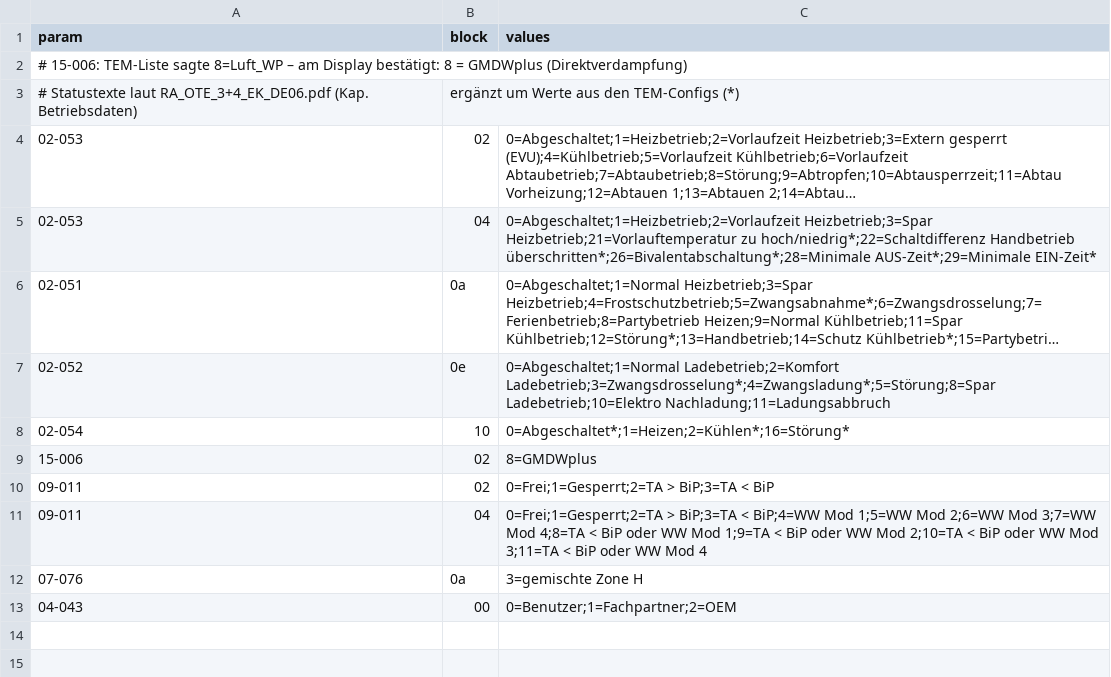
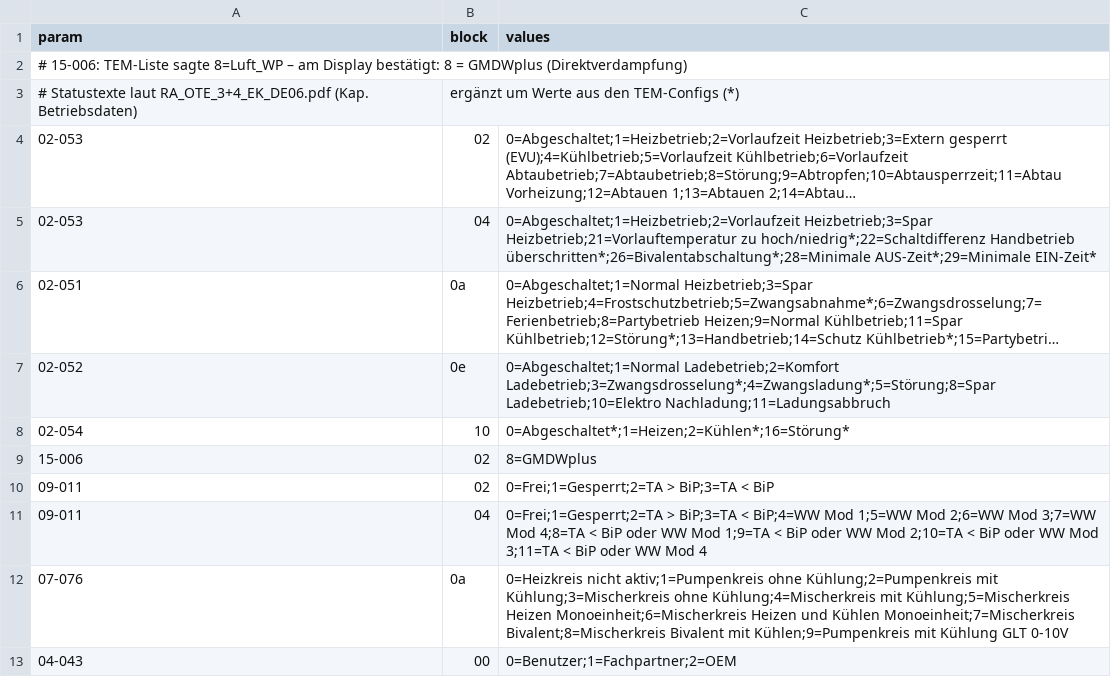
Before and after one commit to nfsmw15/ochsner-terra-dx-ebusd, a CSV file: docs/status-lists.csv, drawn as a sheet; long unchanged cells end in ….

```diff
--- a/docs/status-lists.csv
+++ b/docs/status-lists.csv
@@ -11,3 +11,3 @@ param,block,values
 09-011,04,0=Frei;1=Gesperrt;2=TA > BiP;3=TA < BiP;4=WW Mod 1;5=WW Mod 2;6=WW Mod 3;7=WW Mod 4;8=TA < BiP oder WW Mod 1;9=TA < BiP oder WW Mod 2;10=TA < BiP oder WW Mod 3;11=TA < BiP oder WW Mod 4
-07-076,0a,3=gemischte Zone H
+07-076,0a,0=Heizkreis nicht aktiv;1=Pumpenkreis ohne Kühlung;2=Pumpenkreis mit Kühlung;3=Mischerkreis ohne Kühlung;4=Mischerkreis mit Kühlung;5=Mischerkreis Heizen Monoeinheit;6=Mischerkreis Heizen und Kühlen Monoeinheit;7=Mischerkreis Bivalent;8=Mischerkreis Bivalent mit Kühlen;9=Pumpenkreis mit Kühlung GLT 0-10V
 04-043,00,0=Benutzer;1=Fachpartner;2=OEM
```
Also changed, not shown: docs/display-notes.csv, ebusd/15.24849.csv, 3 other files.
